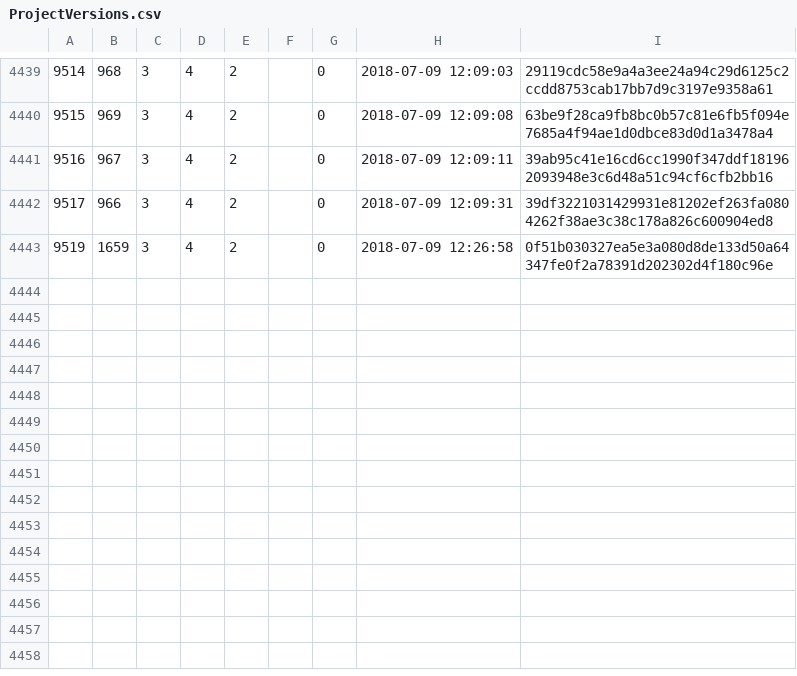
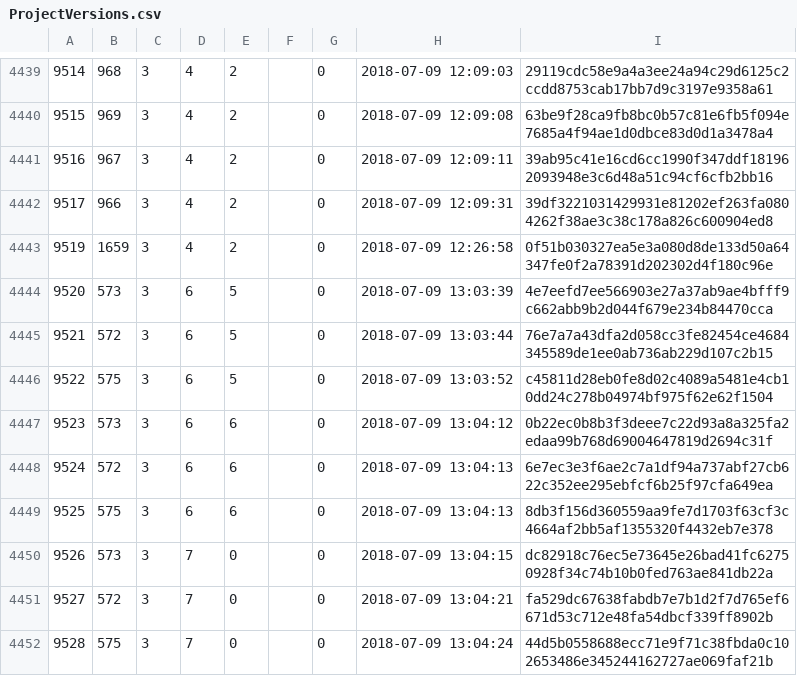
Before and after one commit to cppan/database, a CSV file: ProjectVersions.csv, drawn as a sheet; only a part is shown, gaps mark what is left out.

```diff
--- a/ProjectVersions.csv
+++ b/ProjectVersions.csv
@@ -4443 +4443,10 @@
 9519;1659;3;4;2;;0;2018-07-09 12:26:58;0f51b030327ea5e3a080d8de133d50a64347fe0f2a78391d202302d4f180c96e
+9520;573;3;6;5;;0;2018-07-09 13:03:39;4e7eefd7ee566903e27a37ab9ae4bfff9c662abb9b2d044f679e234b84470cca
+9521;572;3;6;5;;0;2018-07-09 13:03:44;76e7a7a43dfa2d058cc3fe82454ce4684345589de1ee0ab736ab229d107c2b15
+9522;575;3;6;5;;0;2018-07-09 13:03:52;c45811d28eb0fe8d02c4089a5481e4cb10dd24c278b04974bf975f62e62f1504
+9523;573;3;6;6;;0;2018-07-09 13:04:12;0b22ec0b8b3f3deee7c22d93a8a325fa2edaa99b768d69004647819d2694c31f
+9524;572;3;6;6;;0;2018-07-09 13:04:13;6e7ec3e3f6ae2c7a1df94a737abf27cb622c352ee295ebfcf6b25f97cfa649ea
+9525;575;3;6;6;;0;2018-07-09 13:04:13;8db3f156d360559aa9fe7d1703f63cf3c4664af2bb5af1355320f4432eb7e378
+9526;573;3;7;0;;0;2018-07-09 13:04:15;dc82918c76ec5e73645e26bad41fc62750928f34c74b10b0fed763ae841db22a
+9527;572;3;7;0;;0;2018-07-09 13:04:21;fa529dc67638fabdb7e7b1d2f7d765ef6671d53c712e48fa54dbcf339ff8902b
+9528;575;3;7;0;;0;2018-07-09 13:04:24;44d5b0558688ecc71e9f71c38fbda0c102653486e345244162727ae069faf21b
```
Also changed, not shown: ProjectVersionDependencies.csv, 1 other file.
